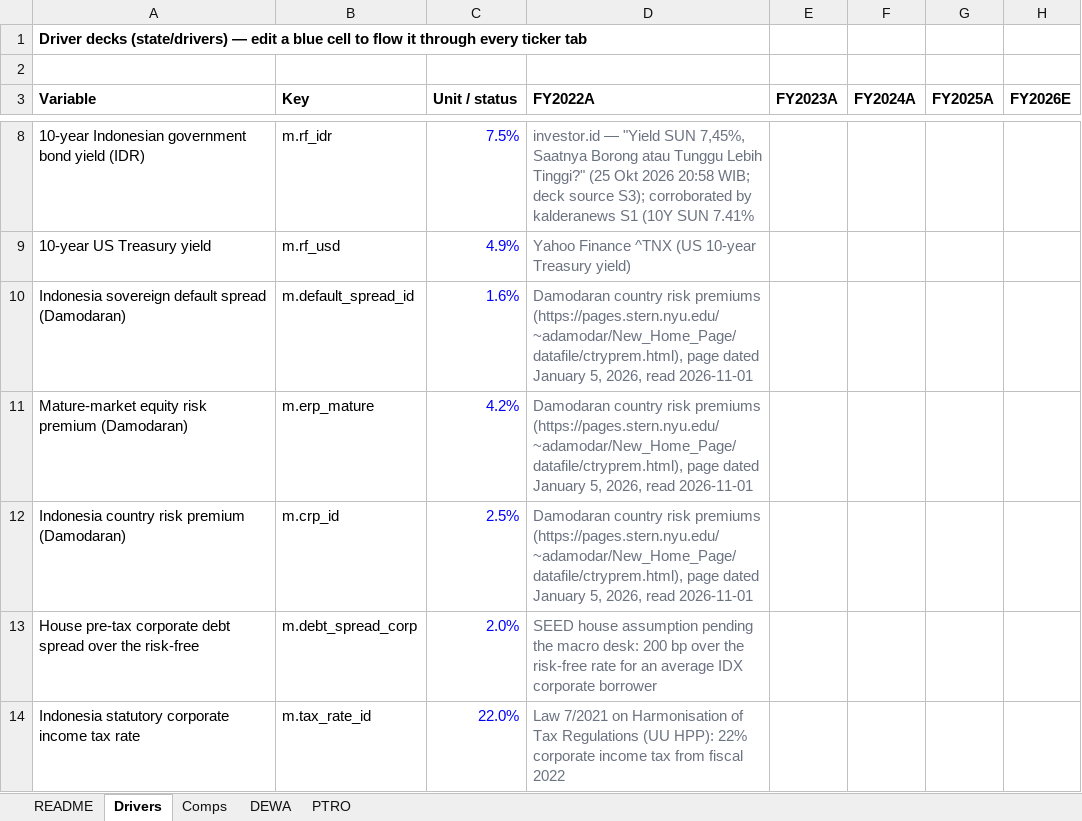
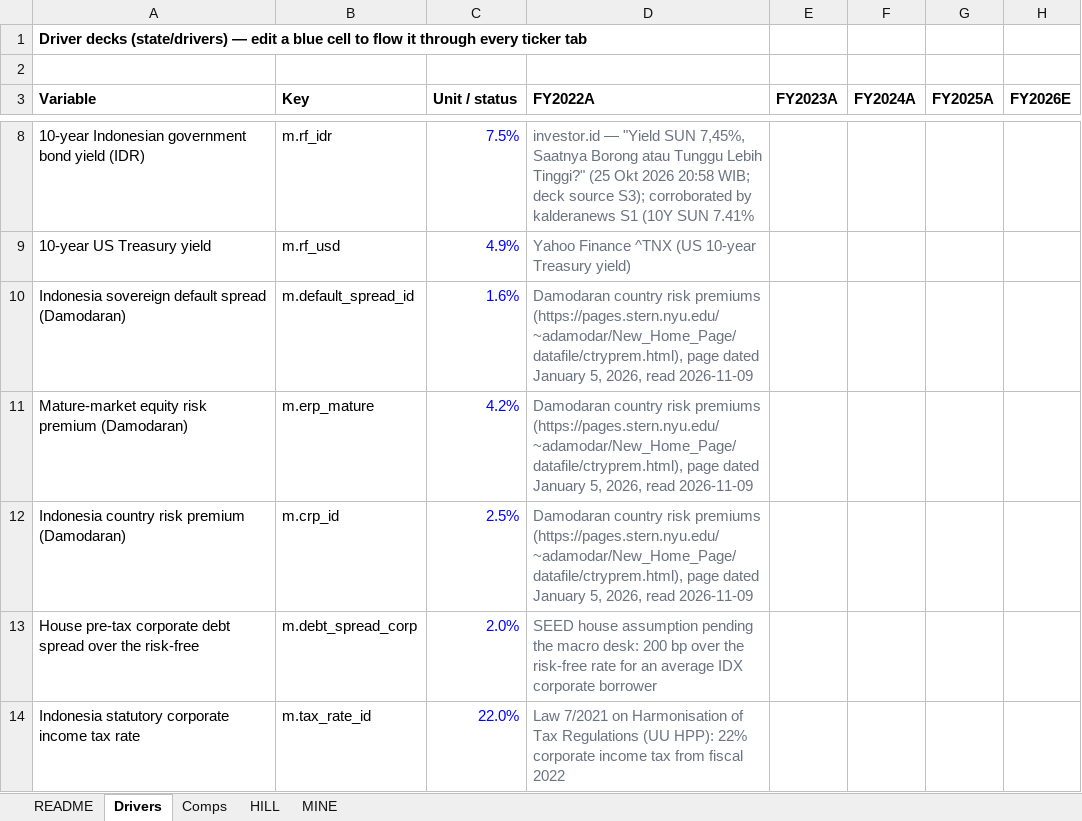
Before and after one commit to snipekick/sixsouth-dashboard, an Excel workbook: models/MINING_CONTRACTORS.xlsx, sheet Drivers, drawn as a sheet; only a part is shown, gaps mark what is left out; values as stored, in another font and other column widths than the file's, no borders; the diff names each change by its address in the sheet, - before the commit and + after, or states it on an @@ line.

```diff
--- a/models/MINING_CONTRACTORS.xlsx (sheet Drivers)
+++ b/models/MINING_CONTRACTORS.xlsx (sheet Drivers)
-sheet tab: DEWA
+sheet tab: HILL
-sheet tab: PTRO
+sheet tab: MINE
-D10:D12 (FY2022A): …2026, read 2026-11-01
+D10:D12 (FY2022A): …2026, read 2026-11-09
```
Also changed, not shown: sheet MINE, sheet HILL, sheet Comps, sheet README, models/OIL_GAS_DOWNSTREAM.xlsx, 26 other files.
